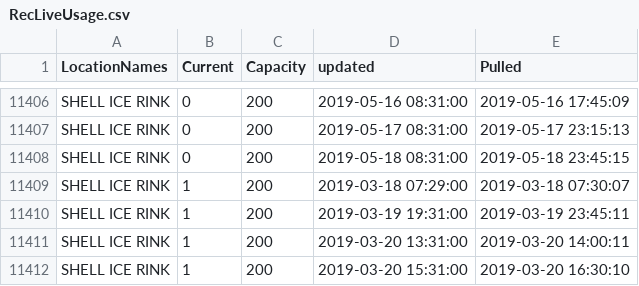
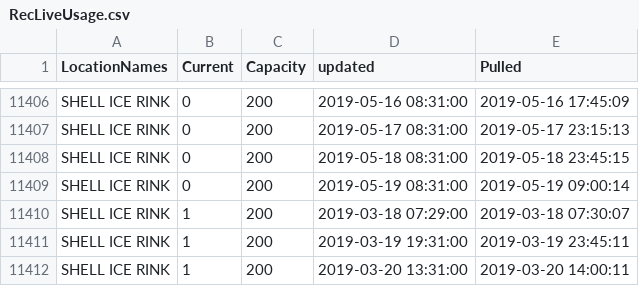
Before and after one commit to mjholt02/SharedData, a CSV file: RecLiveUsage.csv, drawn as a sheet; only a part is shown, gaps mark what is left out; the shorter side is filled out with more unchanged rows.

Commit message:
Auto commit

```diff
--- a/RecLiveUsage.csv
+++ b/RecLiveUsage.csv
@@ -11408,2 +11408,3 @@
 "SHELL ICE RINK","0","200","2019-05-18 08:31:00","2019-05-18 23:45:15"
+"SHELL ICE RINK","0","200","2019-05-19 08:31:00","2019-05-19 09:00:14"
 "SHELL ICE RINK","1","200","2019-03-18 07:29:00","2019-03-18 07:30:07"
```
